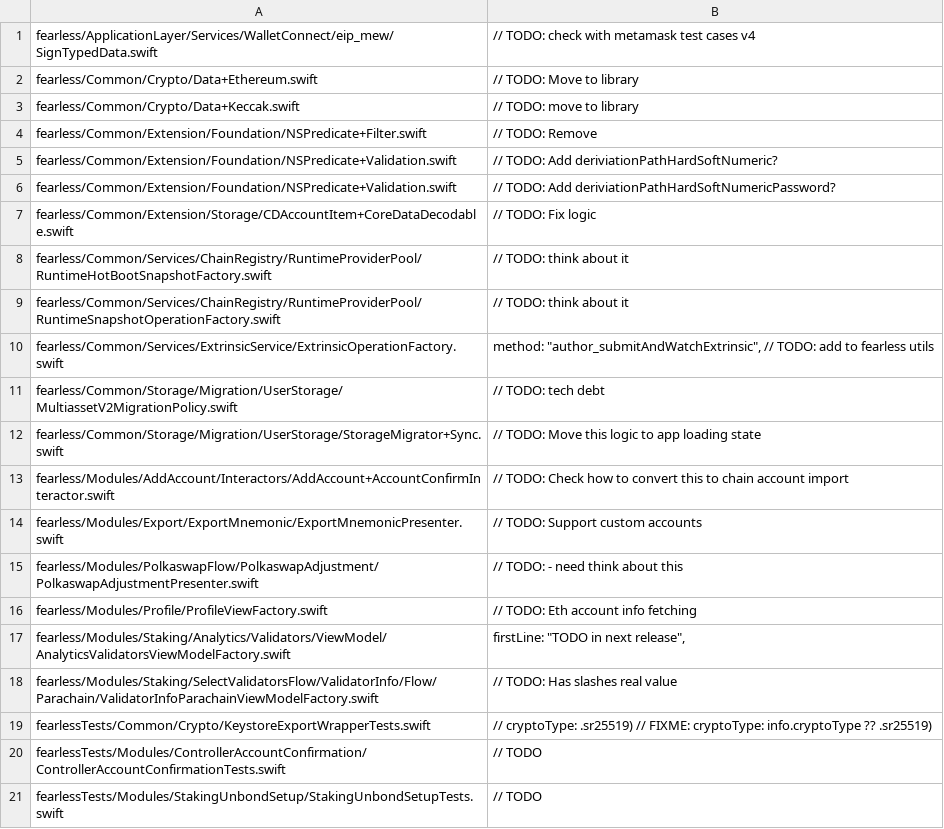
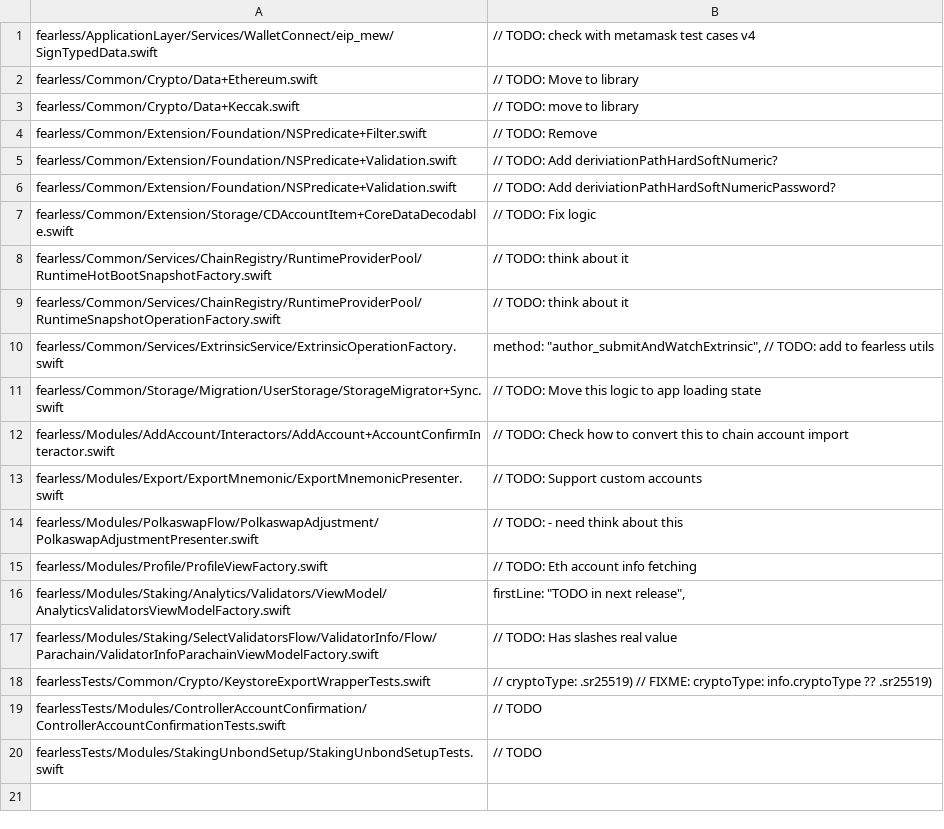
Before and after one commit to soramitsu/fearless-iOS, a TSV file: config/todo-debt-baseline.tsv, drawn as a sheet.

Commit message:
Keep TODO debt baseline current

```diff
--- a/config/todo-debt-baseline.tsv
+++ b/config/todo-debt-baseline.tsv
@@ -10,3 +10,2 @@ fearless/Common/Services/ChainRegistry/RuntimeProviderPool/RuntimeSnapshotOperat
 fearless/Common/Services/ExtrinsicService/ExtrinsicOperationFactory.swift	method: "author_submitAndWatchExtrinsic", // TODO: add to fearless utils
-fearless/Common/Storage/Migration/UserStorage/MultiassetV2MigrationPolicy.swift	// TODO: tech debt
 fearless/Common/Storage/Migration/UserStorage/StorageMigrator+Sync.swift	// TODO: Move this logic to app loading state
```
